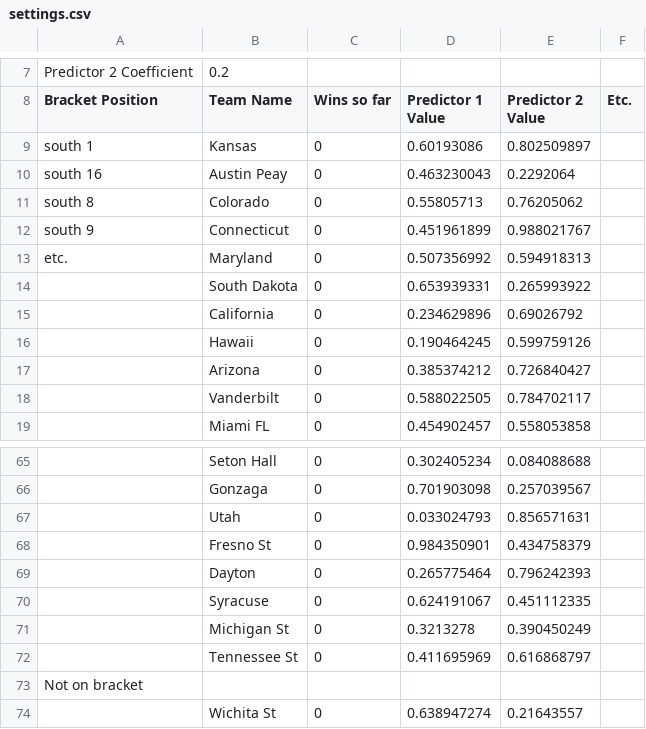
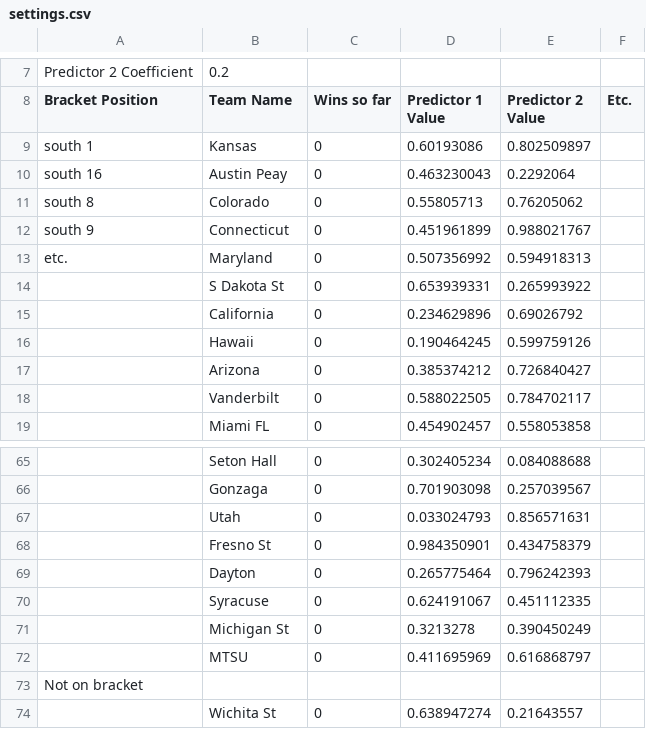
Before and after one commit to tongning/ncaasim, a CSV file: settings.csv, drawn as a sheet; only a part is shown, gaps mark what is left out.

Commit message:
Correction to 2016 team names

```diff
--- a/settings.csv
+++ b/settings.csv
@@ -13,3 +13,3 @@ south  9,Connecticut,0,0.451961899,0.988021767,
 etc.,Maryland,0,0.507356992,0.594918313,
-,South Dakota,0,0.653939331,0.265993922,
+,S Dakota St,0,0.653939331,0.265993922,
 ,California,0,0.234629896,0.69026792,
@@ -71,3 +71,3 @@ etc.,Maryland,0,0.507356992,0.594918313,
 ,Michigan St,0,0.3213278,0.390450249,
-,Tennessee St,0,0.411695969,0.616868797,
+,MTSU,0,0.411695969,0.616868797,
 Not on bracket,,,,,
```
